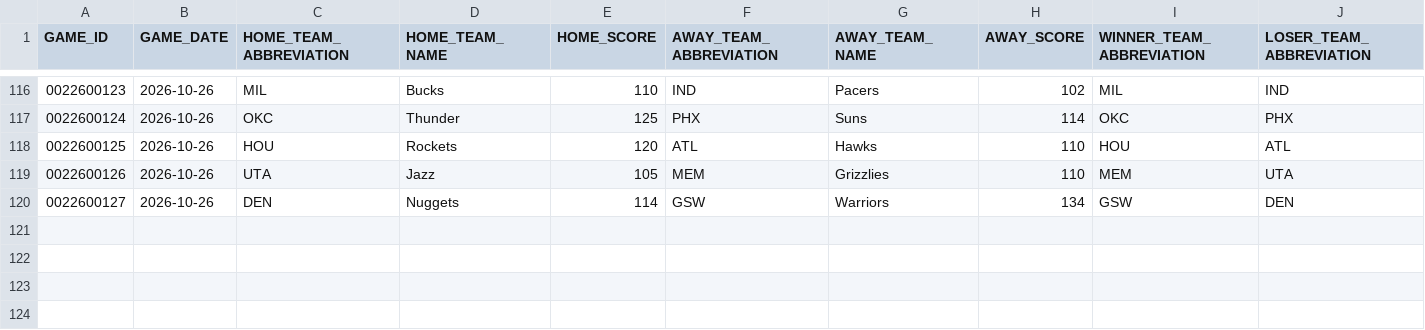
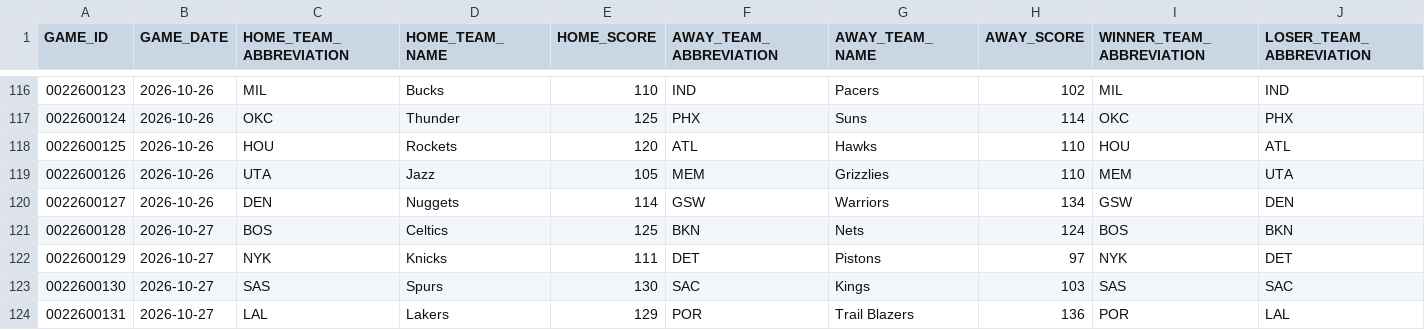
Before and after one commit to Shyesilbas/nbaModelApp, a CSV file: data/season=2026-27/processed/game_results.csv, drawn as a sheet; only a part is shown, gaps mark what is left out; rows hold the shown columns only; the diff names each change by its address in the sheet, - before the commit and + after, or states it on an @@ line.

```diff
--- a/data/season=2026-27/processed/game_results.csv
+++ b/data/season=2026-27/processed/game_results.csv
+row 121: 0022600128 | 2026-10-27 | BOS | Celtics | 125 | BKN | Nets | 124 | BOS | BKN
+row 122: 0022600129 | 2026-10-27 | NYK | Knicks | 111 | DET | Pistons | 97 | NYK | DET
+row 123: 0022600130 | 2026-10-27 | SAS | Spurs | 130 | SAC | Kings | 103 | SAS | SAC
+row 124: 0022600131 | 2026-10-27 | LAL | Lakers | 129 | POR | Trail Blazers | 136 | POR | LAL
```
Also changed, not shown: data/season=2026-27/analysis/team_rosters_live.csv, data/season=2026-27/raw/player_starters.csv, 3 other files.
